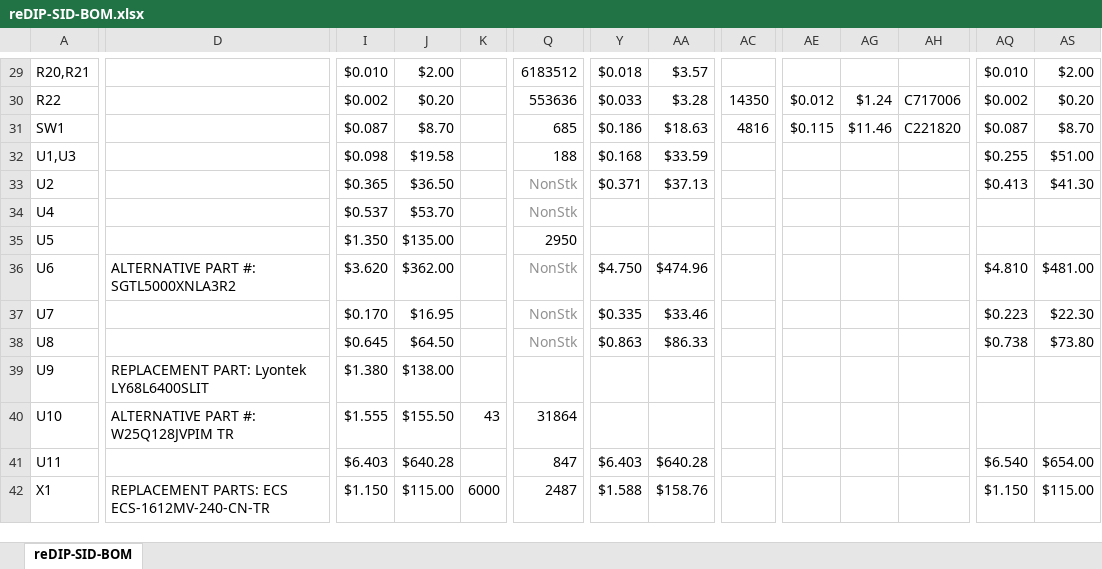
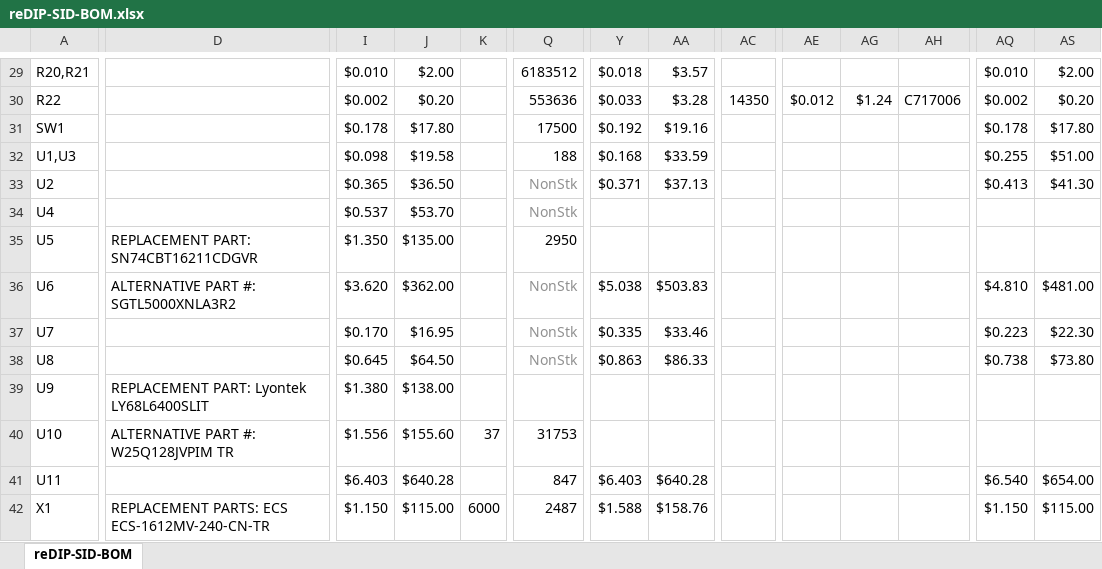
Before and after one commit to daglem/reDIP-SID, an Excel workbook: documentation/reDIP-SID-BOM.xlsx, sheet reDIP-SID-BOM, drawn as a sheet; only a part is shown, gaps mark what is left out; values as stored, in another font and other column widths than the file's, no borders; conditional formats not drawn; the diff covers the shown part only; the diff names each change by its address in the sheet, - before the commit and + after, or states it on an @@ line.

```diff
--- a/documentation/reDIP-SID-BOM.xlsx (sheet reDIP-SID-BOM)
+++ b/documentation/reDIP-SID-BOM.xlsx (sheet reDIP-SID-BOM)
-I31: $0.087
+I31: $0.178
-J31: $8.70
+J31: $17.80
-Q31: 685
+Q31: 17500
-Y31: $0.186
+Y31: $0.192
-AA31: $18.63
+AA31: $19.16
-AC31: 4816
+AC31: (empty)
-AE31: $0.115
+AE31: (empty)
-AG31: $11.46
+AG31: (empty)
-AH31: C221820
+AH31: (empty)
-AQ31: $0.087
+AQ31: $0.178
-AS31: $8.70
+AS31: $17.80
-D35: (empty)
+D35: REPLACEMENT PART: SN74CBT16211CDGVR
-Y36: $4.750
+Y36: $5.038
-AA36: $474.96
+AA36: $503.83
-I40: $1.555
+I40: $1.556
-J40: $155.50
+J40: $155.60
-K40: 43
+K40: 37
-Q40: 31864
+Q40: 31753
```
Also changed, not shown: 1 added row, 1 removed row and 84 edited cells elsewhere in this sheet, formulas that keep their value, hidden cells, 1 other file.
